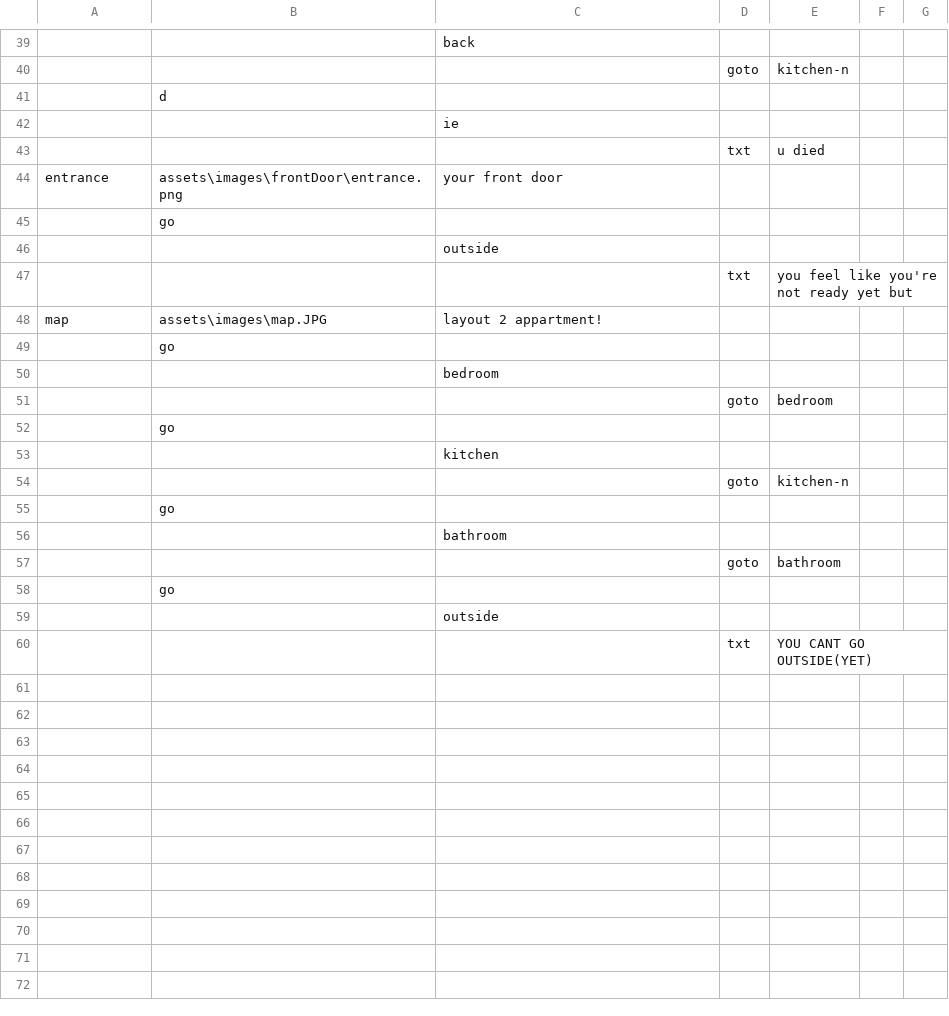
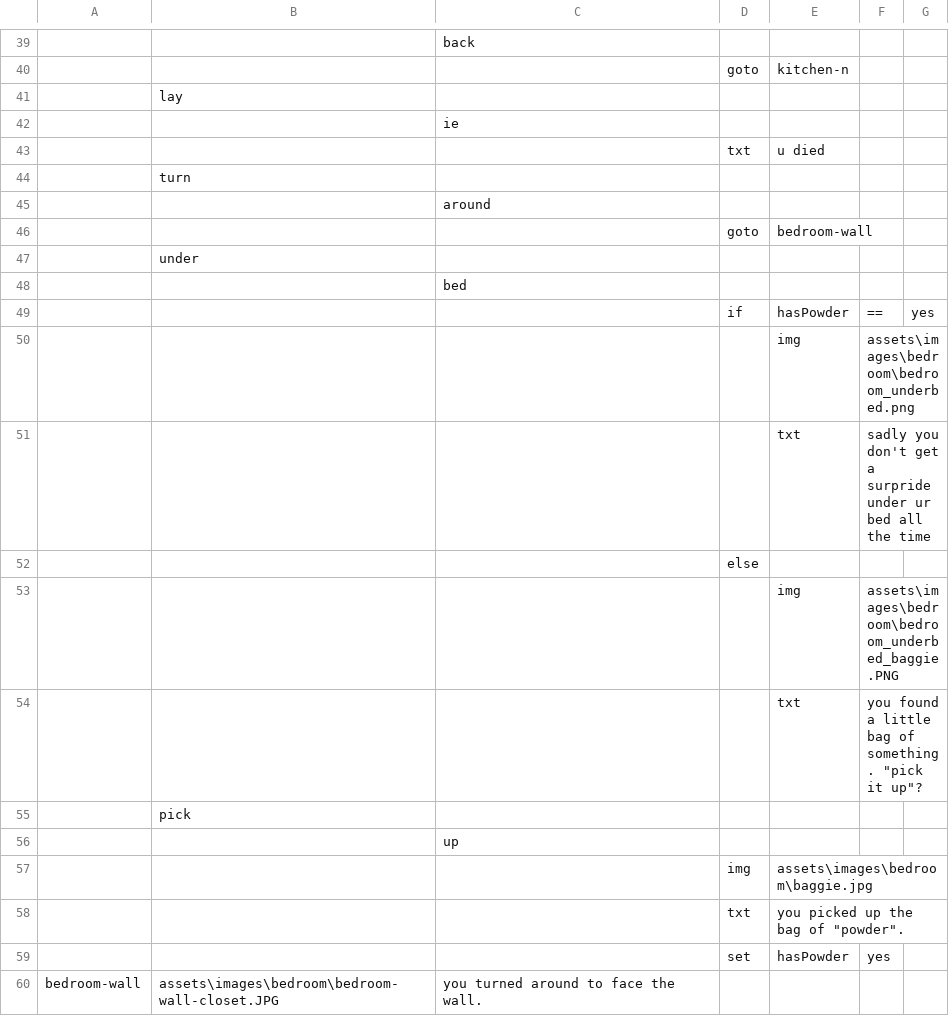
Before and after one commit to m-hops/SToG, a CSV file: assets/rooms.csv, drawn as a sheet; only a part is shown, gaps mark what is left out; the shorter side is filled out with more unchanged rows; the diff covers the shown part only; the diff names each change by its address in the sheet, - before the commit and + after, or states it on an @@ line.

Commit message:
content update
added some bedroom actions

```diff
--- a/assets/rooms.csv
+++ b/assets/rooms.csv
-B41: d
+B41: lay
+row 44:  | turn
+row 45:  |  | around
+row 46:  |  |  | goto | bedroom-wall
+row 47:  | under
+row 48:  |  | bed
+row 49:  |  |  | if | hasPowder | == | yes
+row 50:  |  |  |  | img | assets\images\bedroom\bedroom_underbed.png
+row 51:  |  |  |  | txt | sadly you don't get a surpride under ur bed all the time
+row 52:  |  |  | else
+row 53:  |  |  |  | img | assets\images\bedroom\bedroom_underbed_baggie.PNG
+row 54:  |  |  |  | txt | you found a little bag of something. "pick it up"?
+row 55:  | pick
+row 56:  |  | up
+row 57:  |  |  | img | assets\images\bedroom\baggie.jpg
+row 58:  |  |  | txt | you picked up the bag of "powder".
+row 59:  |  |  | set | hasPowder | yes
+row 60: bedroom-wall | assets\images\bedroom\bedroom-wall-closet.JPG | you turned around to face the wall.
```
Also changed, not shown: 13 added rows elsewhere in this file, 9 other files.
